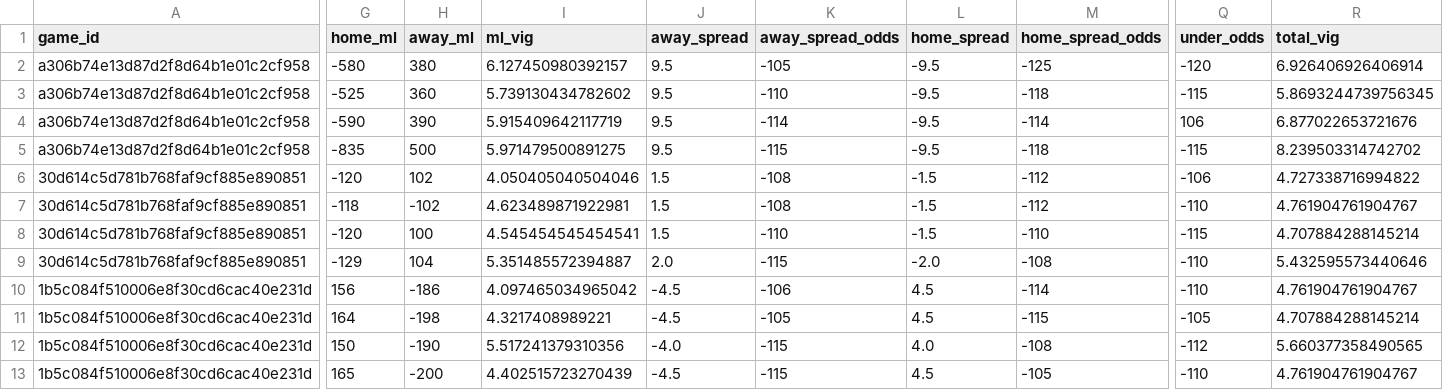
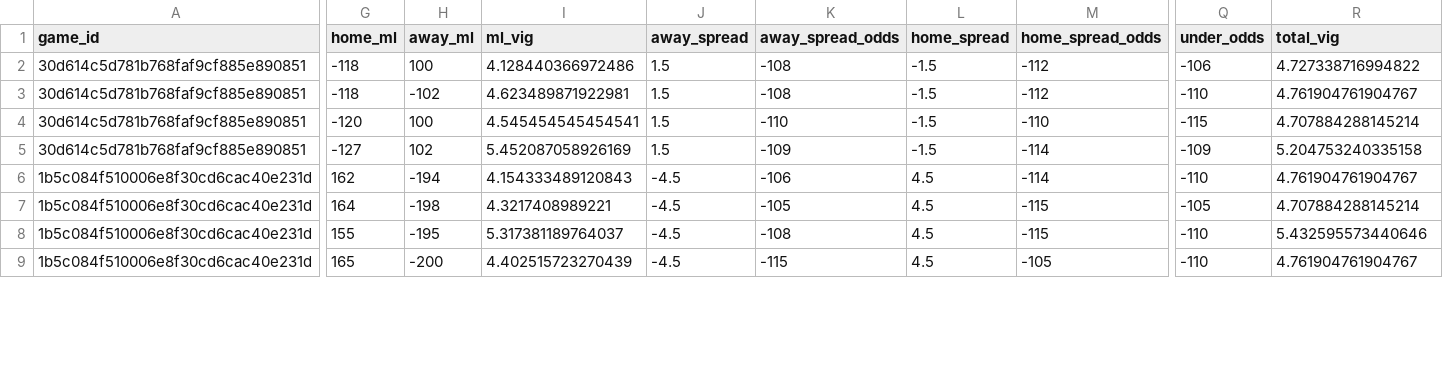
Before and after one commit to missionfromdog/bball-prediction, a CSV file: data/betting/live_odds_bookmakers_comparison.csv, drawn as a sheet; only a part is shown, gaps mark what is left out; removed rows and columns are numbered as before the commit, all else as after; rows hold the shown columns only; the diff covers the shown part only; the diff names each change by its address in the sheet, - before the commit and + after, or states it on an @@ line.

```diff
--- a/data/betting/live_odds_bookmakers_comparison.csv
+++ b/data/betting/live_odds_bookmakers_comparison.csv
-row 2: a306b74e13d87d2f8d64b1e01c2cf958 | -580 | 380 | 6.127450980392157 | 9.5 | -105 | -9.5 | -125 | -120 | 6.926406926406914
-row 3: a306b74e13d87d2f8d64b1e01c2cf958 | -525 | 360 | 5.739130434782602 | 9.5 | -110 | -9.5 | -118 | -115 | 5.8693244739756345
-row 4: a306b74e13d87d2f8d64b1e01c2cf958 | -590 | 390 | 5.915409642117719 | 9.5 | -114 | -9.5 | -114 | 106 | 6.877022653721676
-row 5: a306b74e13d87d2f8d64b1e01c2cf958 | -835 | 500 | 5.971479500891275 | 9.5 | -115 | -9.5 | -118 | -115 | 8.239503314742702
-G2 (home_ml): -120
+G2 (home_ml): -118
-H2 (away_ml): 102
+H2 (away_ml): 100
-I2 (ml_vig): 4.050405040504046
+I2 (ml_vig): 4.128440366972486
-G5 (home_ml): -129
+G5 (home_ml): -127
-H5 (away_ml): 104
+H5 (away_ml): 102
-I5 (ml_vig): 5.351485572394887
+I5 (ml_vig): 5.452087058926169
-J5 (away_spread): 2.0
+J5 (away_spread): 1.5
-K5 (away_spread_odds): -115
+K5 (away_spread_odds): -109
-L5 (home_spread): -2.0
+L5 (home_spread): -1.5
-M5 (home_spread_odds): -108
+M5 (home_spread_odds): -114
-Q5 (under_odds): -110
+Q5 (under_odds): -109
-R5 (total_vig): 5.432595573440646
+R5 (total_vig): 5.204753240335158
-G6 (home_ml): 156
+G6 (home_ml): 162
-H6 (away_ml): -186
+H6 (away_ml): -194
-I6 (ml_vig): 4.097465034965042
+I6 (ml_vig): 4.154333489120843
-G8 (home_ml): 150
+G8 (home_ml): 155
-H8 (away_ml): -190
+H8 (away_ml): -195
-I8 (ml_vig): 5.517241379310356
+I8 (ml_vig): 5.317381189764037
-J8 (away_spread): -4.0
+J8 (away_spread): -4.5
-K8 (away_spread_odds): -115
+K8 (away_spread_odds): -108
-L8 (home_spread): 4.0
+L8 (home_spread): 4.5
-M8 (home_spread_odds): -108
+M8 (home_spread_odds): -115
-Q8 (under_odds): -112
+Q8 (under_odds): -110
-R8 (total_vig): 5.660377358490565
+R8 (total_vig): 5.432595573440646
```
Also changed, not shown: 4 added rows and 19 edited cells elsewhere in this file, data/betting/live_odds_latest.csv, 1 other file.
